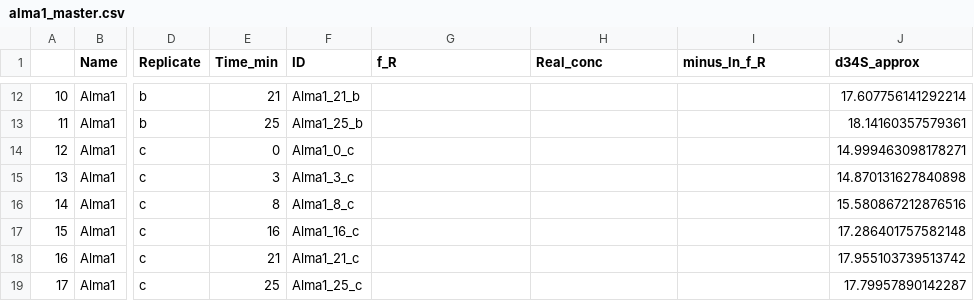
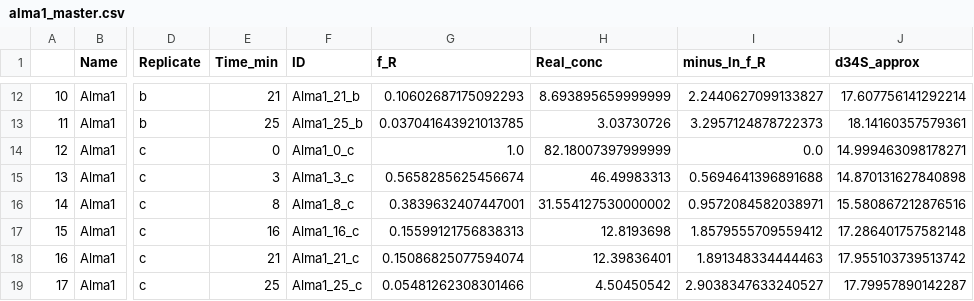
Before and after one commit to daniosro/DMSP, a CSV file: data/processed/enzymes/alma1_master.csv, drawn as a sheet; only a part is shown, gaps mark what is left out; the diff covers the shown part only; the diff names each change by its address in the sheet, - before the commit and + after, or states it on an @@ line.

```diff
--- a/data/processed/enzymes/alma1_master.csv
+++ b/data/processed/enzymes/alma1_master.csv
-G12 (f_R): (empty)
+G12 (f_R): 0.10602687175092293
-H12 (Real_conc): (empty)
+H12 (Real_conc): 8.693895659999999
-I12 (minus_ln_f_R): (empty)
+I12 (minus_ln_f_R): 2.2440627099133827
-G13 (f_R): (empty)
+G13 (f_R): 0.037041643921013785
-H13 (Real_conc): (empty)
+H13 (Real_conc): 3.03730726
-I13 (minus_ln_f_R): (empty)
+I13 (minus_ln_f_R): 3.2957124878722373
-G14 (f_R): (empty)
+G14 (f_R): 1.0
-H14 (Real_conc): (empty)
+H14 (Real_conc): 82.18007397999999
-I14 (minus_ln_f_R): (empty)
+I14 (minus_ln_f_R): 0.0
-G15 (f_R): (empty)
+G15 (f_R): 0.5658285625456674
-H15 (Real_conc): (empty)
+H15 (Real_conc): 46.49983313
-I15 (minus_ln_f_R): (empty)
+I15 (minus_ln_f_R): 0.5694641396891688
-G16 (f_R): (empty)
+G16 (f_R): 0.3839632407447001
-H16 (Real_conc): (empty)
+H16 (Real_conc): 31.554127530000002
-I16 (minus_ln_f_R): (empty)
+I16 (minus_ln_f_R): 0.9572084582038971
-G17 (f_R): (empty)
+G17 (f_R): 0.15599121756838313
-H17 (Real_conc): (empty)
+H17 (Real_conc): 12.8193698
-I17 (minus_ln_f_R): (empty)
+I17 (minus_ln_f_R): 1.8579555709559412
-G18 (f_R): (empty)
+G18 (f_R): 0.15086825077594074
-H18 (Real_conc): (empty)
+H18 (Real_conc): 12.39836401
-I18 (minus_ln_f_R): (empty)
+I18 (minus_ln_f_R): 1.891348334444463
-G19 (f_R): (empty)
+G19 (f_R): 0.05481262308301466
-H19 (Real_conc): (empty)
+H19 (Real_conc): 4.50450542
-I19 (minus_ln_f_R): (empty)
+I19 (minus_ln_f_R): 2.9038347633240527
```
Also changed, not shown: 30 edited cells elsewhere in this file, 1 other file.
